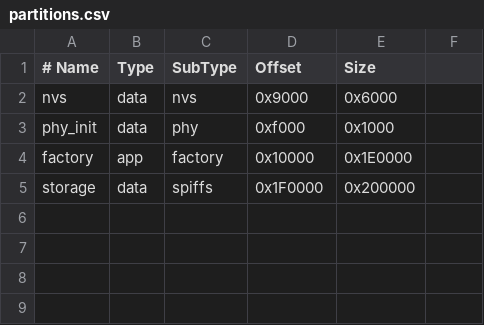
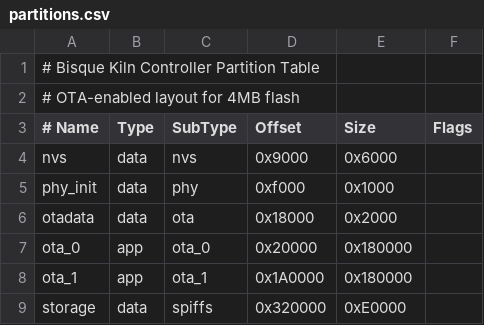
Before and after one commit to BenSeverson/bisque, a CSV file: partitions.csv, drawn as a sheet; removed rows and columns are numbered as before the commit, all else as after; the diff names each change by its address in the sheet, - before the commit and + after, or states it on an @@ line.

```diff
--- a/partitions.csv
+++ b/partitions.csv
+row 1: # Bisque Kiln Controller Partition Table
+row 2: # OTA-enabled layout for 4MB flash
-F3: (empty)
+F3: Flags
-row 4: factory | app | factory | 0x10000 | 0x1E0000
+row 6: otadata | data | ota | 0x18000 | 0x2000
+row 7: ota_0 | app | ota_0 | 0x20000 | 0x180000
+row 8: ota_1 | app | ota_1 | 0x1A0000 | 0x180000
-D9 (Offset): 0x1F0000
+D9 (Offset): 0x320000
-E9 (Size): 0x200000
+E9 (Size): 0xE0000
```
Also changed, not shown: 35 other files.
